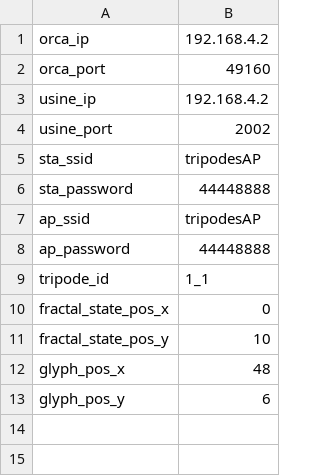
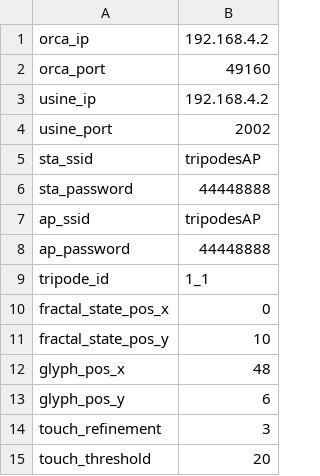
Before and after one commit to juthomas/Tripodes-firmware, a CSV file: data/data.csv, drawn as a sheet; the diff names each change by its address in the sheet, - before the commit and + after, or states it on an @@ line.

Commit message:
[ADD] Touch => Web config + Osc sendin

```diff
--- a/data/data.csv
+++ b/data/data.csv
+row 14: touch_refinement | 3
+row 15: touch_threshold | 20
```
Also changed, not shown: 3 other files.
